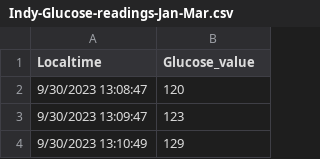
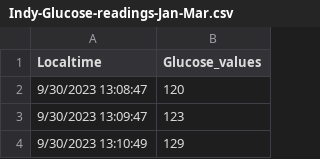
Before and after one commit to icmiaan/Timeseries_forecast, a CSV file: Indy-Glucose-readings-Jan-Mar.csv, drawn as a sheet; only a part is shown.

Commit message:
Add files via upload

```diff
--- a/Indy-Glucose-readings-Jan-Mar.csv
+++ b/Indy-Glucose-readings-Jan-Mar.csv
@@ -1,2 +1,2 @@
-Localtime,Glucose_value
+Localtime,Glucose_values
 9/30/2023 13:08:47,120
```
